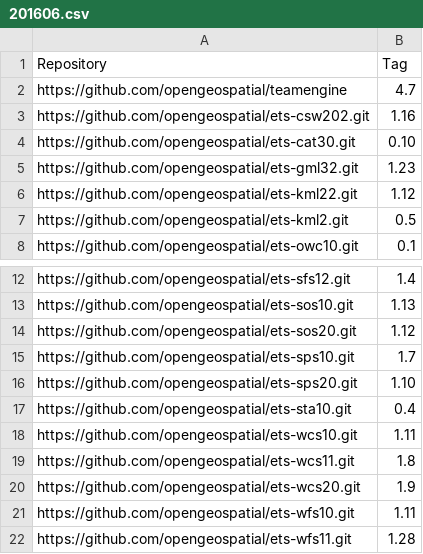
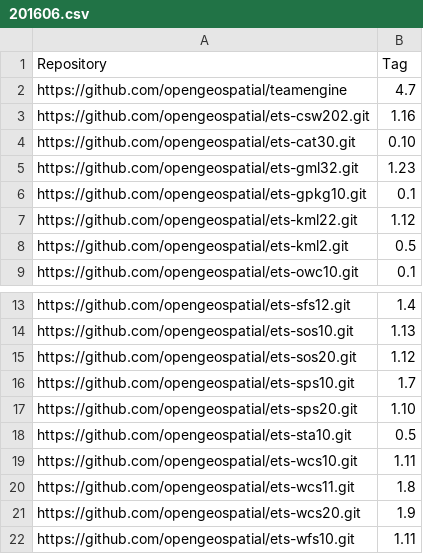
Before and after one commit to opengeospatial/teamengine-builder, a CSV file: beta-releases/201606.csv, drawn as a sheet; only a part is shown, gaps mark what is left out; the shorter side is filled out with more unchanged rows.

Commit message:
updated sta to 0.5 and added gpk 0.1

```diff
--- a/beta-releases/201606.csv
+++ b/beta-releases/201606.csv
@@ -5,2 +5,3 @@ https://github.com/opengeospatial/ets-cat30.git,0.10
 https://github.com/opengeospatial/ets-gml32.git,1.23
+https://github.com/opengeospatial/ets-gpkg10.git,0.1
 https://github.com/opengeospatial/ets-kml22.git,1.12
@@ -16,3 +17,3 @@ https://github.com/opengeospatial/ets-sps10.git,1.7
 https://github.com/opengeospatial/ets-sps20.git,1.10
-https://github.com/opengeospatial/ets-sta10.git,0.4
+https://github.com/opengeospatial/ets-sta10.git,0.5
 https://github.com/opengeospatial/ets-wcs10.git,1.11
```
